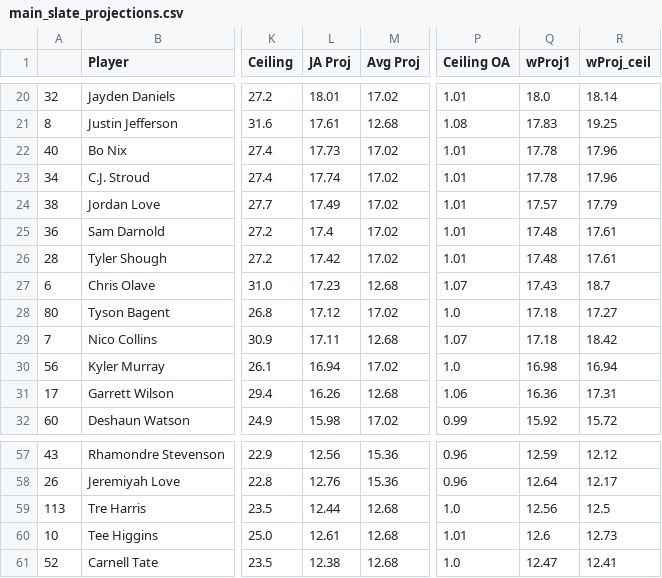
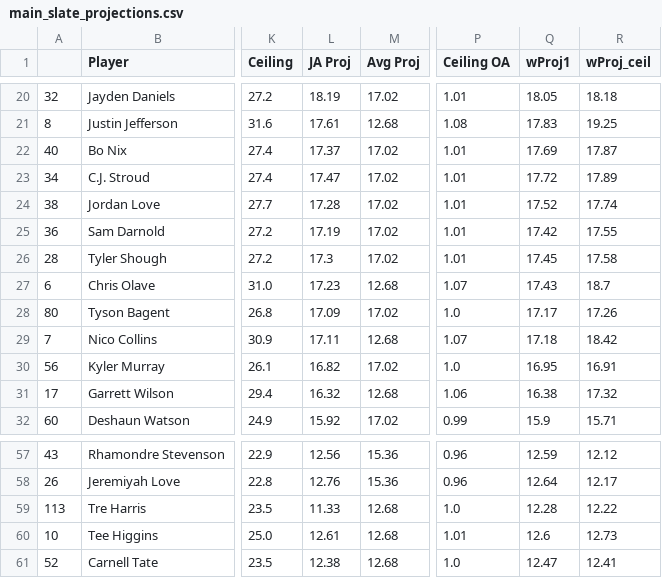
Before and after one commit to JonPGH/nflApp, a CSV file: Data/main_slate_projections.csv, drawn as a sheet; only a part is shown, gaps mark what is left out; the diff covers the shown part only; the diff names each change by its address in the sheet, - before the commit and + after, or states it on an @@ line.

```diff
--- a/Data/main_slate_projections.csv
+++ b/Data/main_slate_projections.csv
-L20 (JA Proj): 18.01
+L20 (JA Proj): 18.19
-Q20 (wProj1): 18.0
+Q20 (wProj1): 18.05
-R20 (wProj_ceil): 18.14
+R20 (wProj_ceil): 18.18
-L22 (JA Proj): 17.73
+L22 (JA Proj): 17.37
-Q22 (wProj1): 17.78
+Q22 (wProj1): 17.69
-R22 (wProj_ceil): 17.96
+R22 (wProj_ceil): 17.87
-L23 (JA Proj): 17.74
+L23 (JA Proj): 17.47
-Q23 (wProj1): 17.78
+Q23 (wProj1): 17.72
-R23 (wProj_ceil): 17.96
+R23 (wProj_ceil): 17.89
-L24 (JA Proj): 17.49
+L24 (JA Proj): 17.28
-Q24 (wProj1): 17.57
+Q24 (wProj1): 17.52
-R24 (wProj_ceil): 17.79
+R24 (wProj_ceil): 17.74
-L25 (JA Proj): 17.4
+L25 (JA Proj): 17.19
-Q25 (wProj1): 17.48
+Q25 (wProj1): 17.42
-R25 (wProj_ceil): 17.61
+R25 (wProj_ceil): 17.55
-L26 (JA Proj): 17.42
+L26 (JA Proj): 17.3
-Q26 (wProj1): 17.48
+Q26 (wProj1): 17.45
-R26 (wProj_ceil): 17.61
+R26 (wProj_ceil): 17.58
-L28 (JA Proj): 17.12
+L28 (JA Proj): 17.09
-Q28 (wProj1): 17.18
+Q28 (wProj1): 17.17
-R28 (wProj_ceil): 17.27
+R28 (wProj_ceil): 17.26
-L30 (JA Proj): 16.94
+L30 (JA Proj): 16.82
-Q30 (wProj1): 16.98
+Q30 (wProj1): 16.95
-R30 (wProj_ceil): 16.94
+R30 (wProj_ceil): 16.91
-L31 (JA Proj): 16.26
+L31 (JA Proj): 16.32
-Q31 (wProj1): 16.36
+Q31 (wProj1): 16.38
-R31 (wProj_ceil): 17.31
+R31 (wProj_ceil): 17.32
-L32 (JA Proj): 15.98
+L32 (JA Proj): 15.92
-Q32 (wProj1): 15.92
+Q32 (wProj1): 15.9
-R32 (wProj_ceil): 15.72
+R32 (wProj_ceil): 15.71
-L59 (JA Proj): 12.44
+L59 (JA Proj): 11.33
-Q59 (wProj1): 12.56
+Q59 (wProj1): 12.28
-R59 (wProj_ceil): 12.5
+R59 (wProj_ceil): 12.22
```
Also changed, not shown: 102 edited cells elsewhere in this file, Data/NFL Weekly Projections.csv, Data/ja proj.csv, 6 other files.
